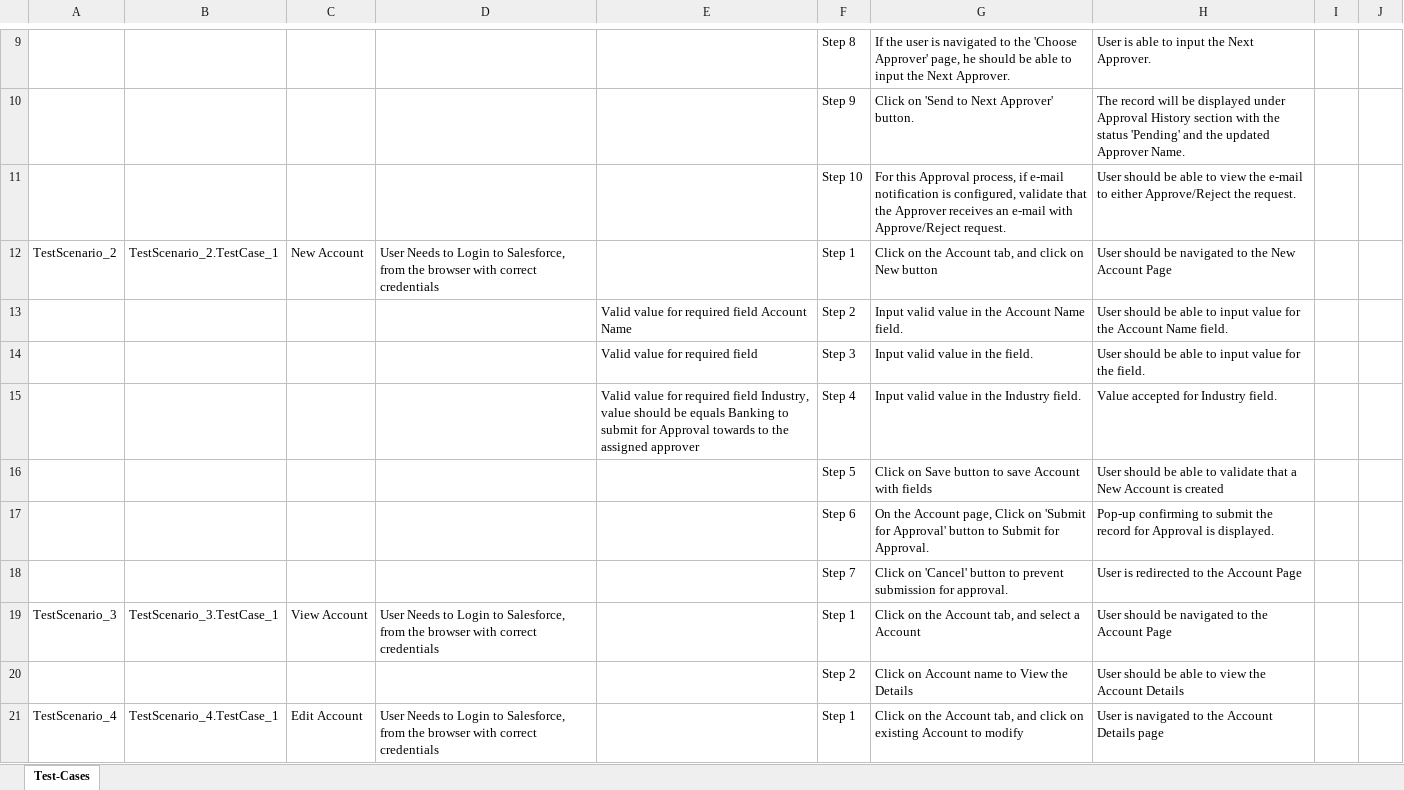
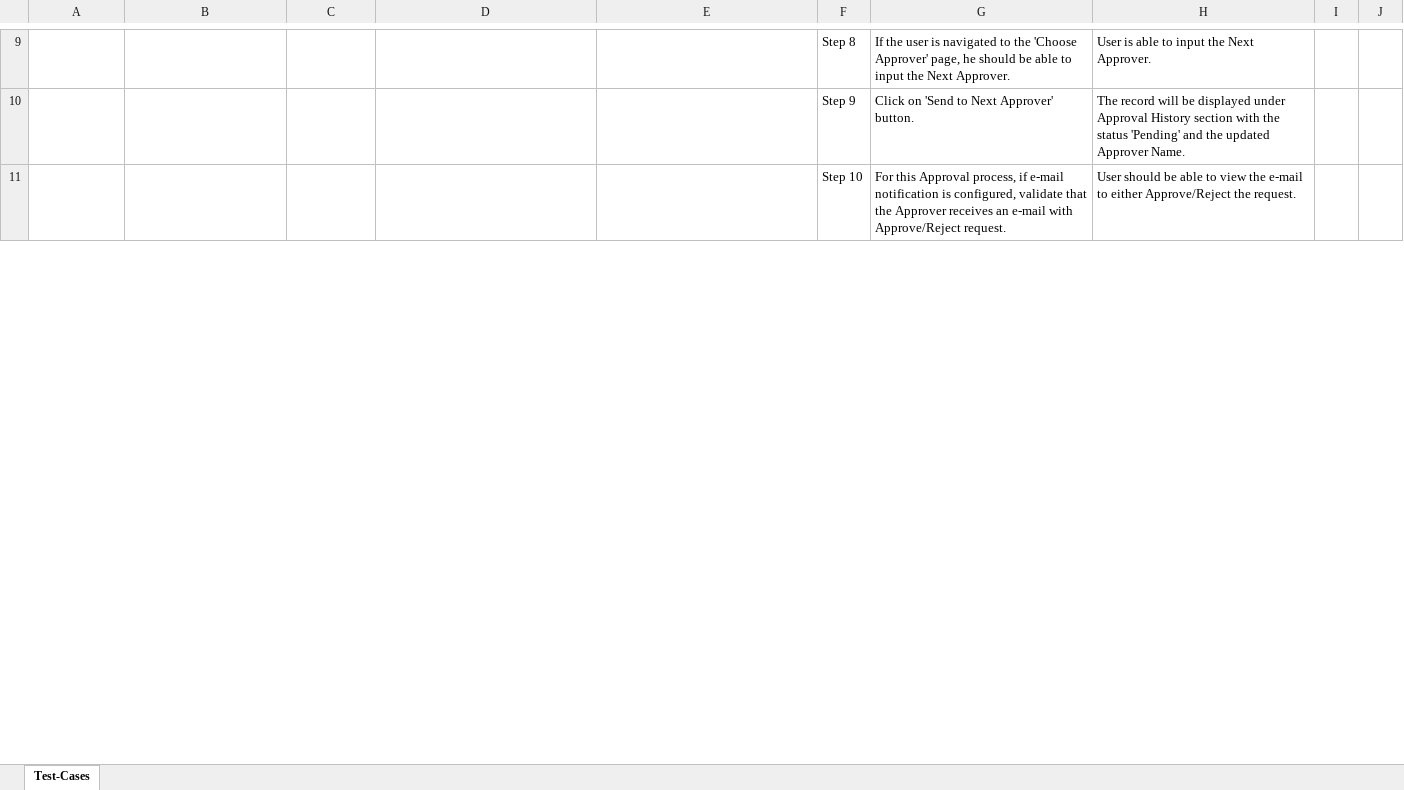
Before and after one commit to ShaikMohamedIrfan/TestAtif, an Excel workbook: Acc_Approval_Pckg.xlsx, sheet Test-Cases, drawn as a sheet; only a part is shown, gaps mark what is left out; values as stored, in another font and other column widths than the file's, no borders; table styles not drawn; the diff covers the shown part only; the diff names each change by its address in the sheet, - before the commit and + after, or states it on an @@ line.

Commit message:
Initial Commit for Verification of Test cases

```diff
--- a/Acc_Approval_Pckg.xlsx (sheet Test-Cases)
+++ b/Acc_Approval_Pckg.xlsx (sheet Test-Cases)
-row 12: TestScenario_2 | TestScenario_2.TestCase_1 | New Account | User Needs to Login to Salesforce, from the browser with correct credentials |  | Step 1 | Click on the Account tab, and click on New button | User should be navigated to the New Account Page
-row 13:  |  |  |  | Valid value for required field Account Name | Step 2 | Input valid value in the Account Name field. | User should be able to input value for the Account Name field.
-row 14:  |  |  |  | Valid value for required field | Step 3 | Input valid value in the field. | User should be able to input value for the field.
-row 15:  |  |  |  | Valid value for required field Industry, value should be equals Banking to submit for Approval towards to the assigned approver | Step 4 | Input valid value in the Industry field. | Value accepted for Industry field.
-row 16:  |  |  |  |  | Step 5 | Click on Save button to save Account with fields | User should be able to validate that a New Account is created
-row 17:  |  |  |  |  | Step 6 | On the Account page, Click on 'Submit for Approval' button to Submit for Approval. | Pop-up confirming to submit the record for Approval is displayed.
-row 18:  |  |  |  |  | Step 7 | Click on 'Cancel' button to prevent submission for approval. | User is redirected to the Account Page
-row 19: TestScenario_3 | TestScenario_3.TestCase_1 | View Account | User Needs to Login to Salesforce, from the browser with correct credentials |  | Step 1 | Click on the Account tab, and select a Account | User should be navigated to the Account Page
-row 20:  |  |  |  |  | Step 2 | Click on Account name to View the Details | User should be able to view the Account Details
-row 21: TestScenario_4 | TestScenario_4.TestCase_1 | Edit Account | User Needs to Login to Salesforce, from the browser with correct credentials |  | Step 1 | Click on the Account tab, and click on existing Account to modify | User is navigated to the Account Details page
```
Also changed, not shown: 19 removed rows and 2 edited cells elsewhere in this sheet.
